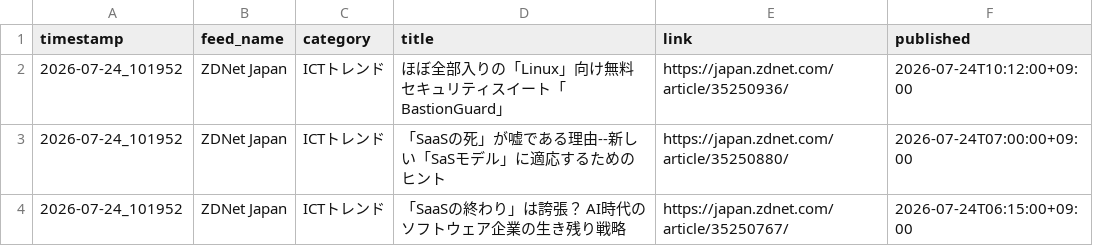
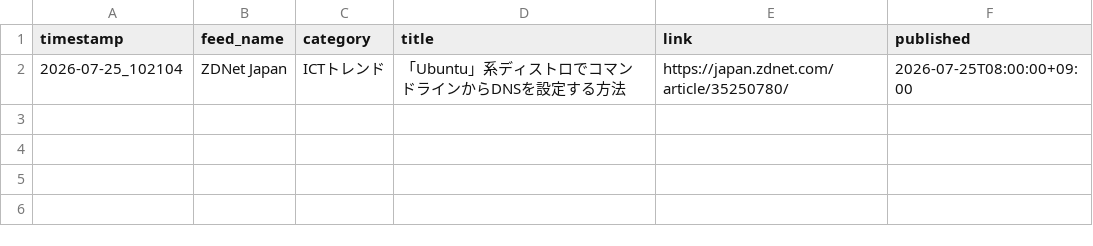
Before and after one commit to Keita50/rss_monitor, a CSV file: data/latest.csv, drawn as a sheet.

```diff
--- a/data/latest.csv
+++ b/data/latest.csv
@@ -1,4 +1,2 @@
 timestamp,feed_name,category,title,link,published
-2026-07-24_101952,ZDNet Japan,ICTトレンド,ほぼ全部入りの「Linux」向け無料セキュリティスイート「BastionGuard」,https://japan.zdnet.com/article/35250936/,2026-07-24T10:12:00+09:00
-2026-07-24_101952,ZDNet Japan,ICTトレンド,「SaaSの死」が嘘である理由--新しい「SaSモデル」に適応するためのヒント,https://japan.zdnet.com/article/35250880/,2026-07-24T07:00:00+09:00
-2026-07-24_101952,ZDNet Japan,ICTトレンド,「SaaSの終わり」は誇張？ AI時代のソフトウェア企業の生き残り戦略,https://japan.zdnet.com/article/35250767/,2026-07-24T06:15:00+09:00
+2026-07-25_102104,ZDNet Japan,ICTトレンド,「Ubuntu」系ディストロでコマンドラインからDNSを設定する方法,https://japan.zdnet.com/article/35250780/,2026-07-25T08:00:00+09:00
```
Also changed, not shown: 2 other files.
